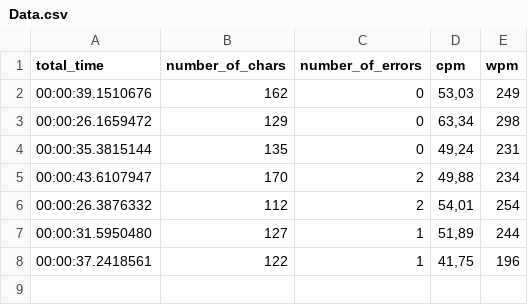
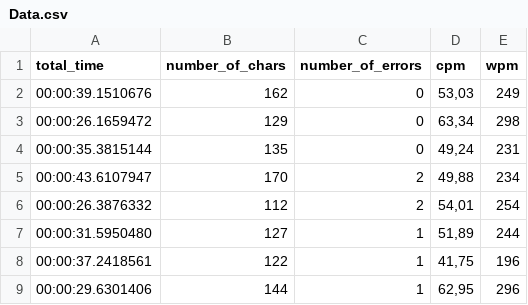
Before and after one commit to david-kucera/Typing-game, a CSV file: Typing Game/TypingGame.App/bin/Debug/net7.0-windows/UserData/Data.csv, drawn as a sheet; the diff names each change by its address in the sheet, - before the commit and + after, or states it on an @@ line.

```diff
--- a/Typing Game/TypingGame.App/bin/Debug/net7.0-windows/UserData/Data.csv
+++ b/Typing Game/TypingGame.App/bin/Debug/net7.0-windows/UserData/Data.csv
+row 9: 00:00:29.6301406 | 144 | 1 | 62,95 | 296
```
Also changed, not shown: 56 other files.
